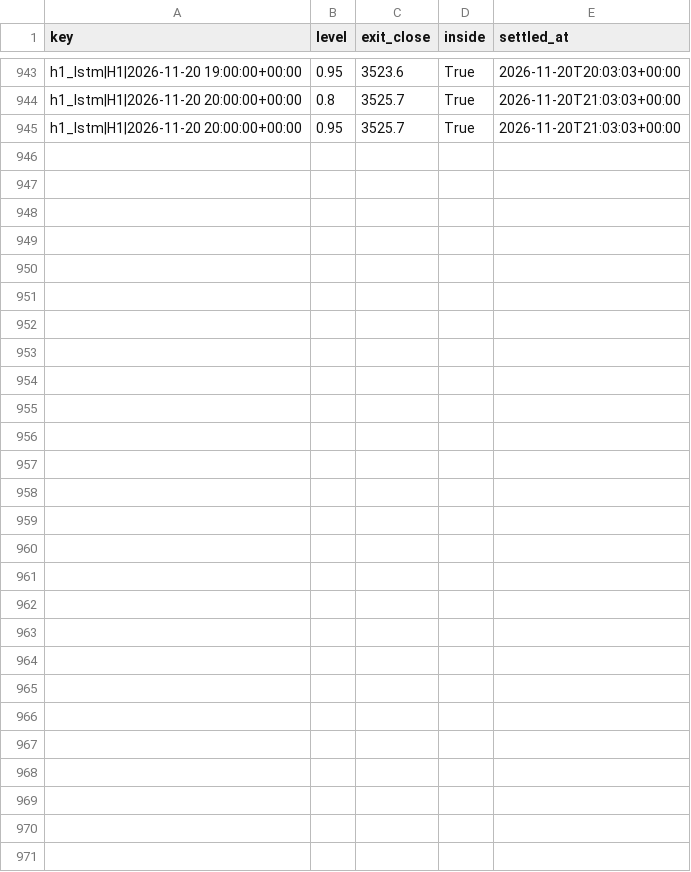
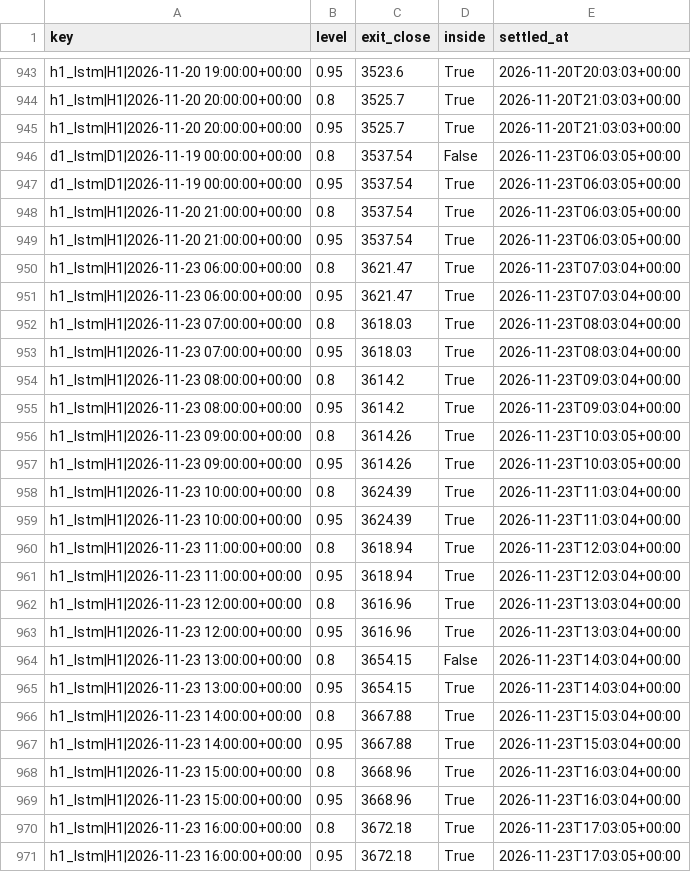
Before and after one commit to velizarMitov/EURUSD-prophet, a CSV file: results/gold/forward/range_settlements.csv, drawn as a sheet; only a part is shown, gaps mark what is left out.

```diff
--- a/results/gold/forward/range_settlements.csv
+++ b/results/gold/forward/range_settlements.csv
@@ -945 +945,27 @@ h1_lstm|H1|2026-11-20 20:00:00+00:00,0.8,3525.7,True,2026-11-20T21:03:03+00:00
 h1_lstm|H1|2026-11-20 20:00:00+00:00,0.95,3525.7,True,2026-11-20T21:03:03+00:00
+d1_lstm|D1|2026-11-19 00:00:00+00:00,0.8,3537.54,False,2026-11-23T06:03:05+00:00
+d1_lstm|D1|2026-11-19 00:00:00+00:00,0.95,3537.54,True,2026-11-23T06:03:05+00:00
+h1_lstm|H1|2026-11-20 21:00:00+00:00,0.8,3537.54,True,2026-11-23T06:03:05+00:00
+h1_lstm|H1|2026-11-20 21:00:00+00:00,0.95,3537.54,True,2026-11-23T06:03:05+00:00
+h1_lstm|H1|2026-11-23 06:00:00+00:00,0.8,3621.47,True,2026-11-23T07:03:04+00:00
+h1_lstm|H1|2026-11-23 06:00:00+00:00,0.95,3621.47,True,2026-11-23T07:03:04+00:00
+h1_lstm|H1|2026-11-23 07:00:00+00:00,0.8,3618.03,True,2026-11-23T08:03:04+00:00
+h1_lstm|H1|2026-11-23 07:00:00+00:00,0.95,3618.03,True,2026-11-23T08:03:04+00:00
+h1_lstm|H1|2026-11-23 08:00:00+00:00,0.8,3614.2,True,2026-11-23T09:03:04+00:00
+h1_lstm|H1|2026-11-23 08:00:00+00:00,0.95,3614.2,True,2026-11-23T09:03:04+00:00
+h1_lstm|H1|2026-11-23 09:00:00+00:00,0.8,3614.26,True,2026-11-23T10:03:05+00:00
+h1_lstm|H1|2026-11-23 09:00:00+00:00,0.95,3614.26,True,2026-11-23T10:03:05+00:00
+h1_lstm|H1|2026-11-23 10:00:00+00:00,0.8,3624.39,True,2026-11-23T11:03:04+00:00
+h1_lstm|H1|2026-11-23 10:00:00+00:00,0.95,3624.39,True,2026-11-23T11:03:04+00:00
+h1_lstm|H1|2026-11-23 11:00:00+00:00,0.8,3618.94,True,2026-11-23T12:03:04+00:00
+h1_lstm|H1|2026-11-23 11:00:00+00:00,0.95,3618.94,True,2026-11-23T12:03:04+00:00
+h1_lstm|H1|2026-11-23 12:00:00+00:00,0.8,3616.96,True,2026-11-23T13:03:04+00:00
+h1_lstm|H1|2026-11-23 12:00:00+00:00,0.95,3616.96,True,2026-11-23T13:03:04+00:00
+h1_lstm|H1|2026-11-23 13:00:00+00:00,0.8,3654.15,False,2026-11-23T14:03:04+00:00
+h1_lstm|H1|2026-11-23 13:00:00+00:00,0.95,3654.15,True,2026-11-23T14:03:04+00:00
+h1_lstm|H1|2026-11-23 14:00:00+00:00,0.8,3667.88,True,2026-11-23T15:03:04+00:00
+h1_lstm|H1|2026-11-23 14:00:00+00:00,0.95,3667.88,True,2026-11-23T15:03:04+00:00
+h1_lstm|H1|2026-11-23 15:00:00+00:00,0.8,3668.96,True,2026-11-23T16:03:04+00:00
+h1_lstm|H1|2026-11-23 15:00:00+00:00,0.95,3668.96,True,2026-11-23T16:03:04+00:00
+h1_lstm|H1|2026-11-23 16:00:00+00:00,0.8,3672.18,True,2026-11-23T17:03:05+00:00
+h1_lstm|H1|2026-11-23 16:00:00+00:00,0.95,3672.18,True,2026-11-23T17:03:05+00:00
```
Also changed, not shown: results/external_tsfm/forward/health.csv, results/forward_eval/failures.csv, 32 other files.
